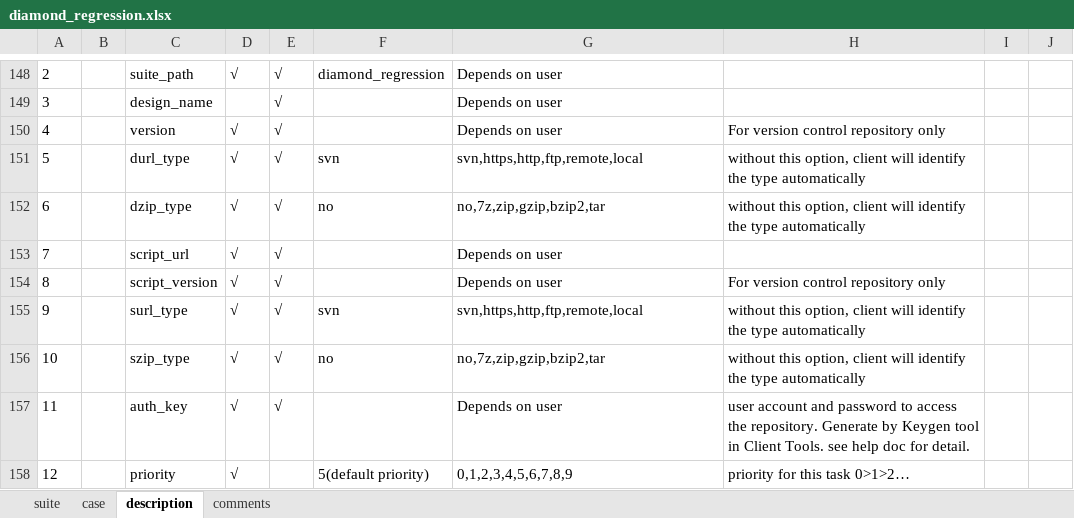
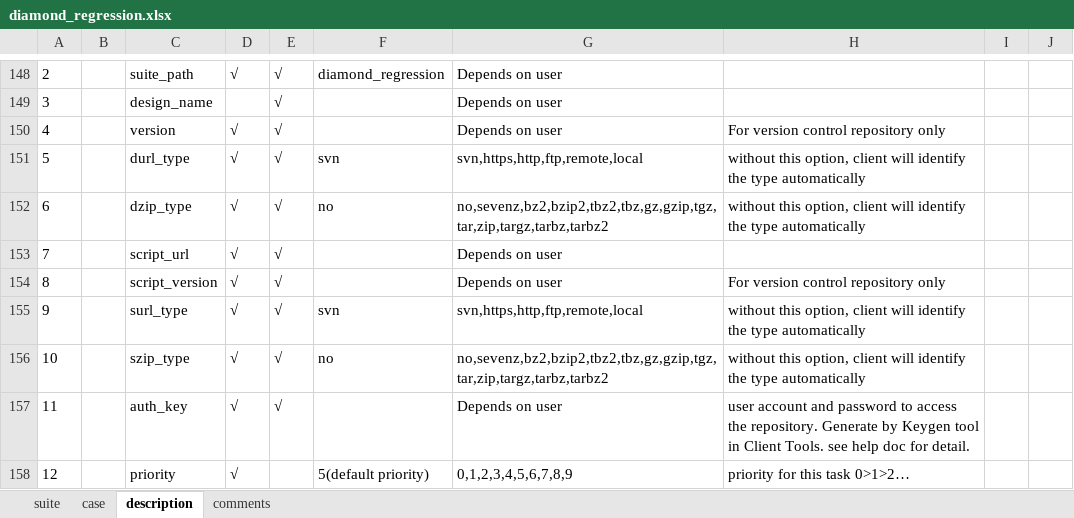
Before and after one commit to wanghengquan/repository, an Excel workbook: tmp_client/doc/TMP_example/diamond_regression.xlsx, sheet description, drawn as a sheet; only a part is shown, gaps mark what is left out; values as stored, in another font and other column widths than the file's, no borders; charts and pictures not drawn; the diff names each change by its address in the sheet, - before the commit and + after, or states it on an @@ line.

```diff
--- a/tmp_client/doc/TMP_example/diamond_regression.xlsx (sheet description)
+++ b/tmp_client/doc/TMP_example/diamond_regression.xlsx (sheet description)
-G152: no,7z,zip,gzip,bzip2,tar
+G152: no,sevenz,bz2,bzip2,tbz2,tbz,gz,gzip,tgz,tar,zip,targz,tarbz,tarbz2
-G156: no,7z,zip,gzip,bzip2,tar
+G156: no,sevenz,bz2,bzip2,tbz2,tbz,gz,gzip,tgz,tar,zip,targz,tarbz,tarbz2
```
Also changed, not shown: 3 other files.
